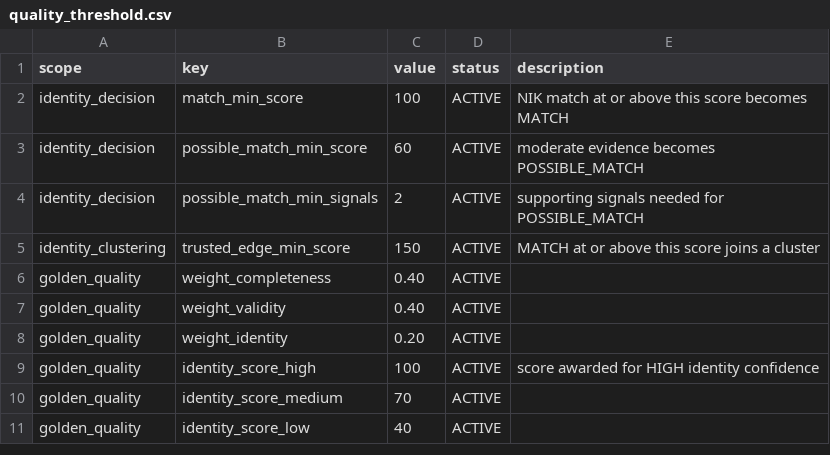
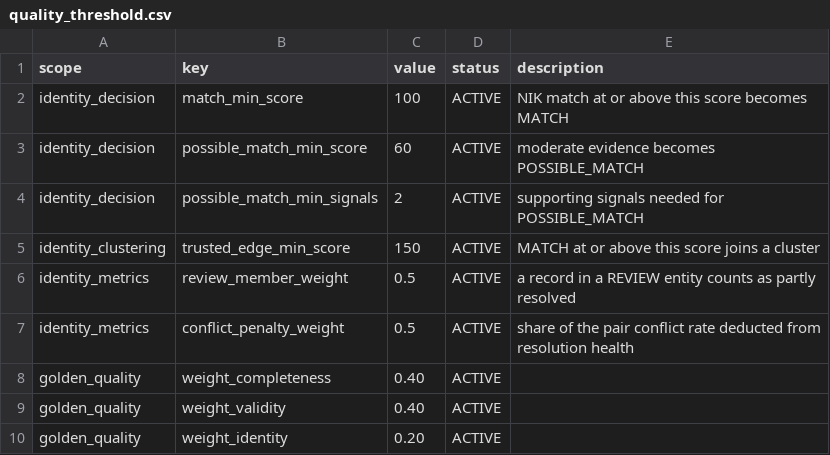
Before and after one commit to leerizza/cdp-data-quality-mvp, a CSV file: metadata/quality_threshold.csv, drawn as a sheet; only a part is shown; the shorter side is filled out with more unchanged rows.

```diff
--- a/metadata/quality_threshold.csv
+++ b/metadata/quality_threshold.csv
@@ -5,2 +5,4 @@ identity_decision,possible_match_min_signals,2,ACTIVE,supporting signals needed
 identity_clustering,trusted_edge_min_score,150,ACTIVE,MATCH at or above this score joins a cluster
+identity_metrics,review_member_weight,0.5,ACTIVE,a record in a REVIEW entity counts as partly resolved
+identity_metrics,conflict_penalty_weight,0.5,ACTIVE,share of the pair conflict rate deducted from resolution health
 golden_quality,weight_completeness,0.40,ACTIVE,
```
Also changed, not shown: 7 other files.
